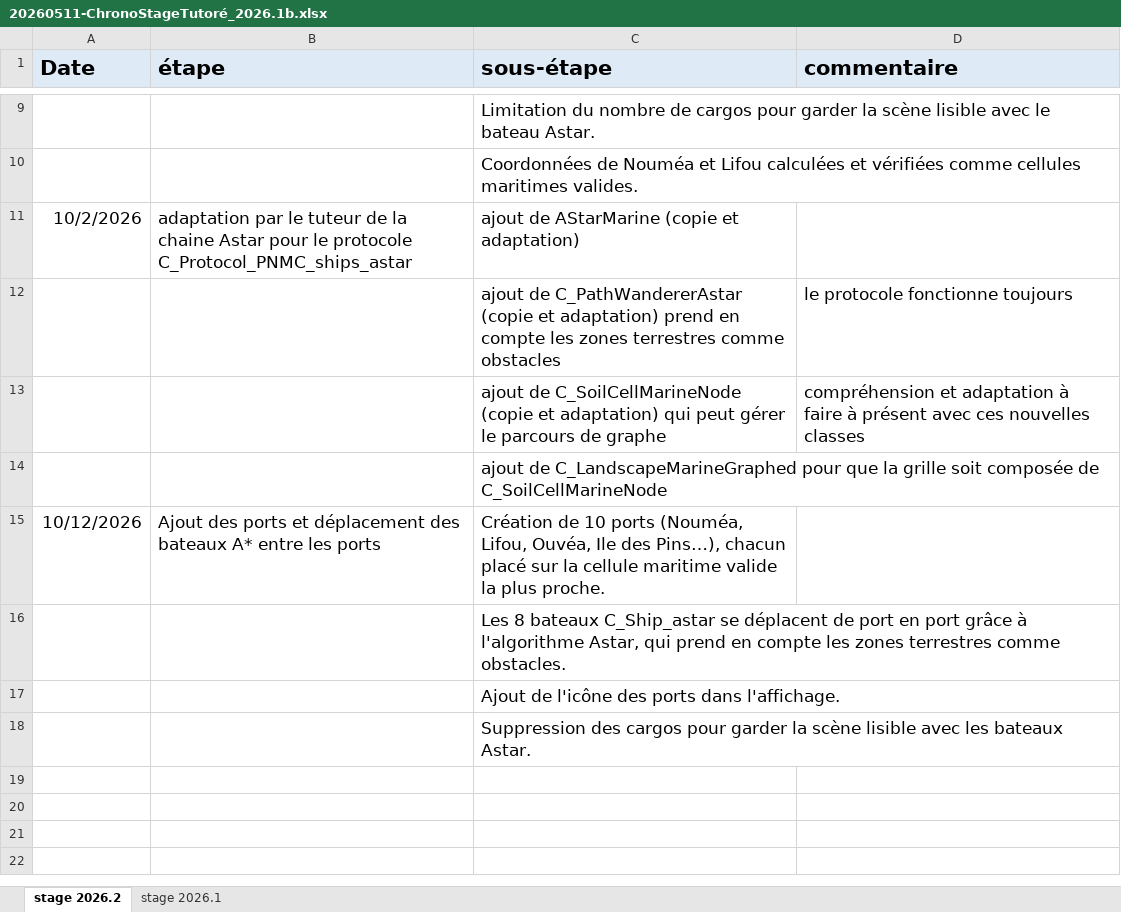
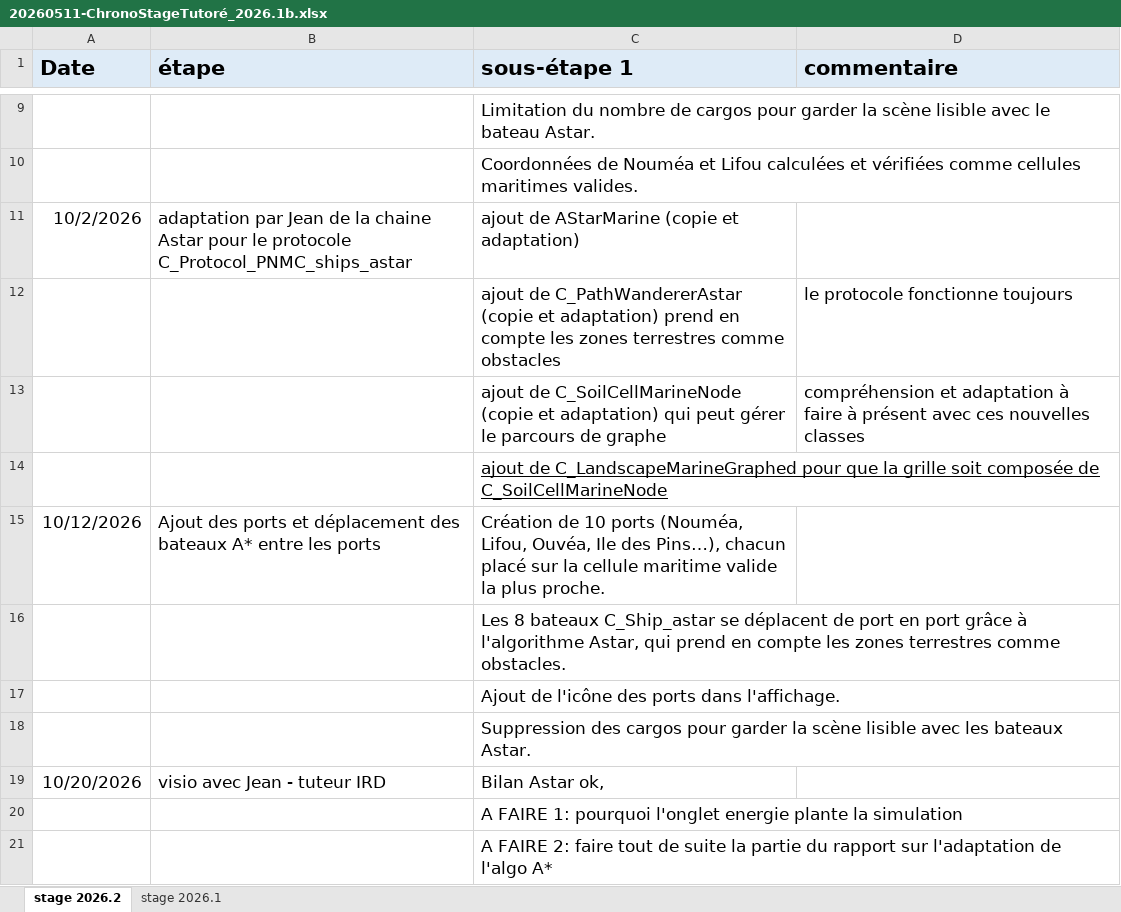
Before and after one commit to jlefur/MelaneSim_2024, an Excel workbook: docs/20260911-MIAGE_Astar/20260511-ChronoStageTutoré_2026.1b.xlsx, sheet stage 2026.2, drawn as a sheet; only a part is shown, gaps mark what is left out; values as stored, in another font and other column widths than the file's, no borders; the diff covers the shown part only; the diff names each change by its address in the sheet, - before the commit and + after, or states it on an @@ line.

Commit message:
CR visio pour GUI - 20.10.2026

```diff
--- a/docs/20260911-MIAGE_Astar/20260511-ChronoStageTutoré_2026.1b.xlsx (sheet stage 2026.2)
+++ b/docs/20260911-MIAGE_Astar/20260511-ChronoStageTutoré_2026.1b.xlsx (sheet stage 2026.2)
-C1: sous-étape
+C1: sous-étape 1
-B11 (étape): adaptation par le tuteur de la…
+B11 (étape): adaptation par Jean de la…
-C14 underline: off
+C14 underline: on
+row 19: 10/20/2026 | visio avec Jean - tuteur IRD | Bilan Astar ok,
+row 20:  |  | A FAIRE 1: pourquoi l'onglet energie plante la simulation
+row 21:  |  | A FAIRE 2: faire tout de suite la partie du rapport sur l'adaptation de l'algo A*
```
Also changed, not shown: 10 added rows and 1 edited cell elsewhere in this sheet, 2 other files.
